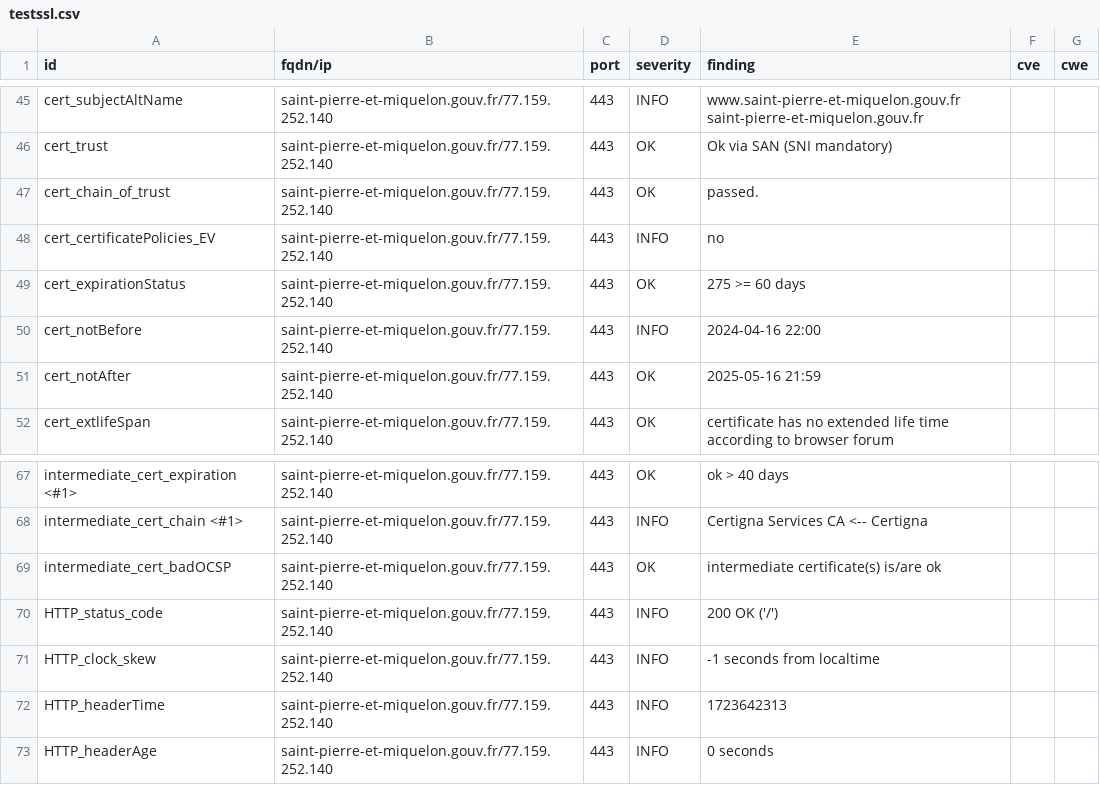
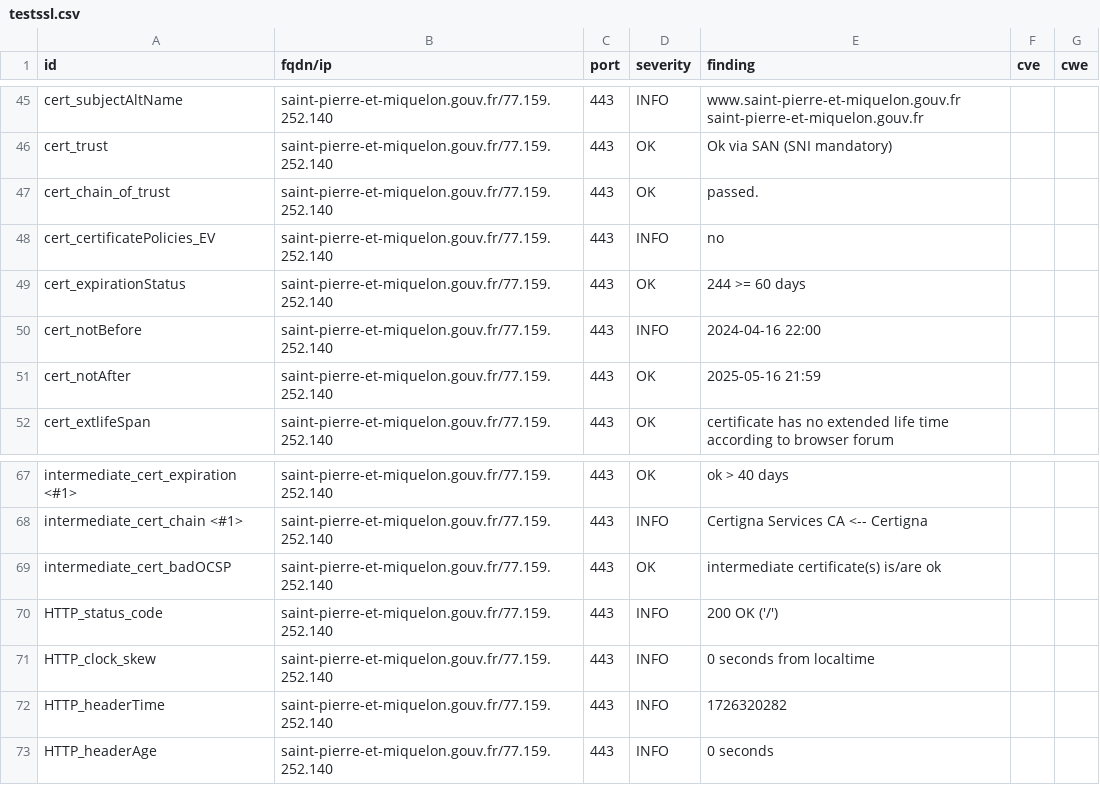
Before and after one commit to GKO-org/dashlordPrd9, a CSV file: results/aHR0cHM6Ly9zYWludC1waWVycmUtZXQtbWlxdWVsb24uZ291di5mcg==/testssl.csv, drawn as a sheet; only a part is shown, gaps mark what is left out.

```diff
--- a/results/aHR0cHM6Ly9zYWludC1waWVycmUtZXQtbWlxdWVsb24uZ291di5mcg==/testssl.csv
+++ b/results/aHR0cHM6Ly9zYWludC1waWVycmUtZXQtbWlxdWVsb24uZ291di5mcg==/testssl.csv
@@ -48,3 +48,3 @@
 "cert_certificatePolicies_EV","saint-pierre-et-miquelon.gouv.fr/77.159.252.140","443","INFO","no","",""
-"cert_expirationStatus","saint-pierre-et-miquelon.gouv.fr/77.159.252.140","443","OK","275 >= 60 days","",""
+"cert_expirationStatus","saint-pierre-et-miquelon.gouv.fr/77.159.252.140","443","OK","244 >= 60 days","",""
 "cert_notBefore","saint-pierre-et-miquelon.gouv.fr/77.159.252.140","443","INFO","2024-04-16 22:00","",""
@@ -70,4 +70,4 @@
 "HTTP_status_code","saint-pierre-et-miquelon.gouv.fr/77.159.252.140","443","INFO","200 OK ('/')","",""
-"HTTP_clock_skew","saint-pierre-et-miquelon.gouv.fr/77.159.252.140","443","INFO","-1 seconds from localtime","",""
-"HTTP_headerTime","saint-pierre-et-miquelon.gouv.fr/77.159.252.140","443","INFO","1723642313","",""
+"HTTP_clock_skew","saint-pierre-et-miquelon.gouv.fr/77.159.252.140","443","INFO","0 seconds from localtime","",""
+"HTTP_headerTime","saint-pierre-et-miquelon.gouv.fr/77.159.252.140","443","INFO","1726320282","",""
 "HTTP_headerAge","saint-pierre-et-miquelon.gouv.fr/77.159.252.140","443","INFO","0 seconds","",""
```
Also changed, not shown: 9 other files.
